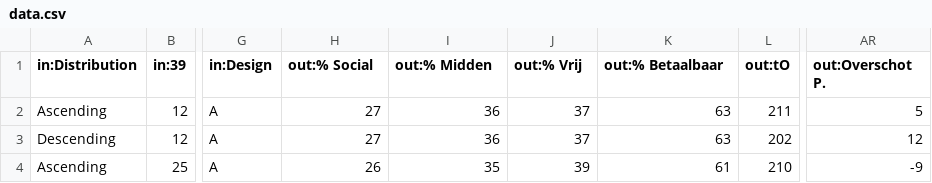
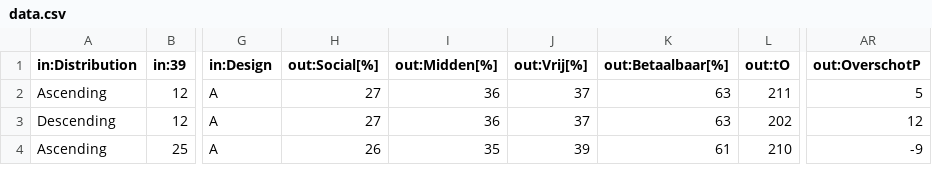
Before and after one commit to pheijman/HeijmansDesignExplorer, a CSV file: Sprint1/data.csv, drawn as a sheet; only a part is shown, gaps mark what is left out; the diff names each change by its address in the sheet, - before the commit and + after, or states it on an @@ line.

Commit message:
Update data.csv
Debug update correct names

```diff
--- a/Sprint1/data.csv
+++ b/Sprint1/data.csv
-H1: out:% Social
+H1: out:Social[%]
-I1: out:% Midden
+I1: out:Midden[%]
-J1: out:% Vrij
+J1: out:Vrij[%]
-K1: out:% Betaalbaar
+K1: out:Betaalbaar[%]
-AR1: out:Overschot P.
+AR1: out:OverschotP
```
